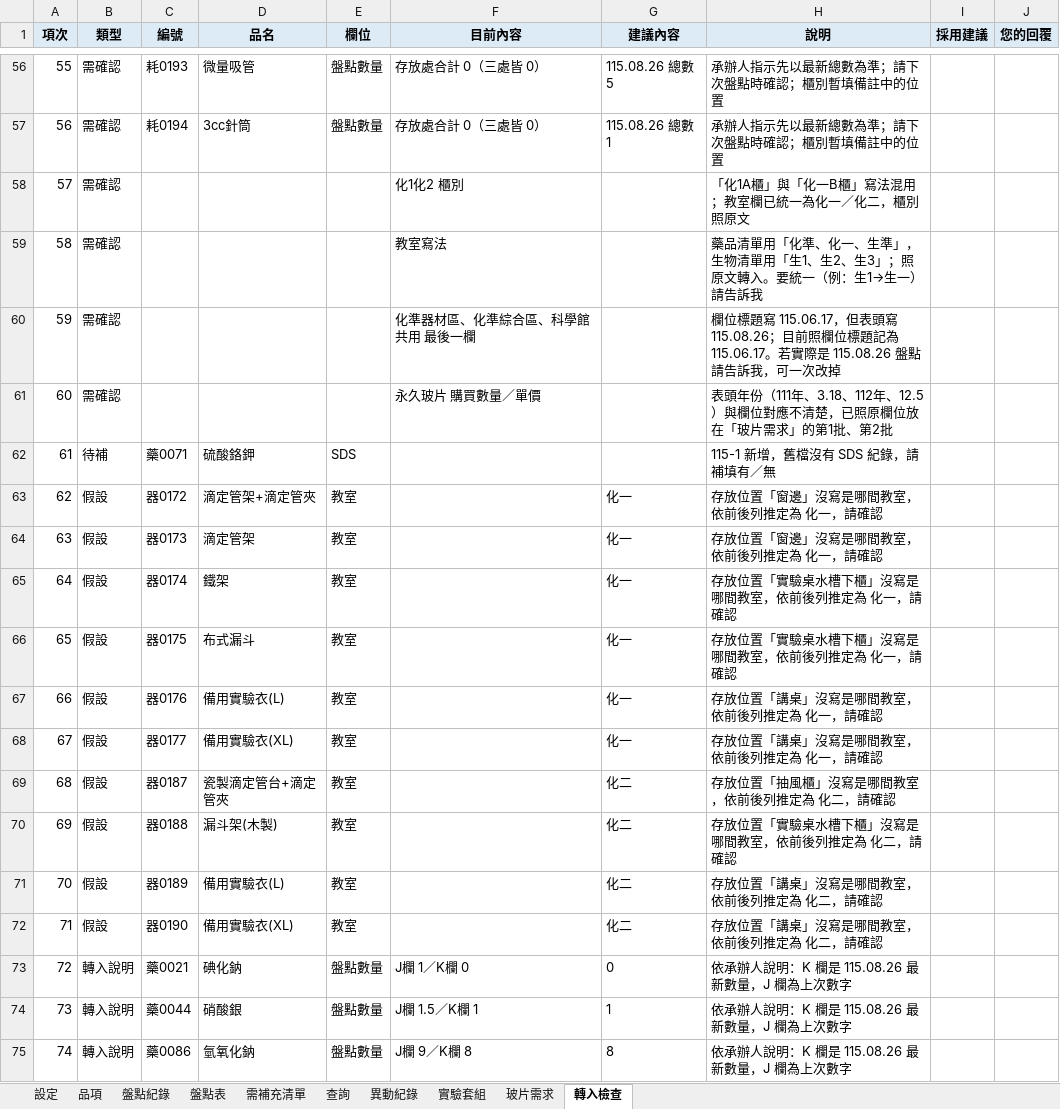
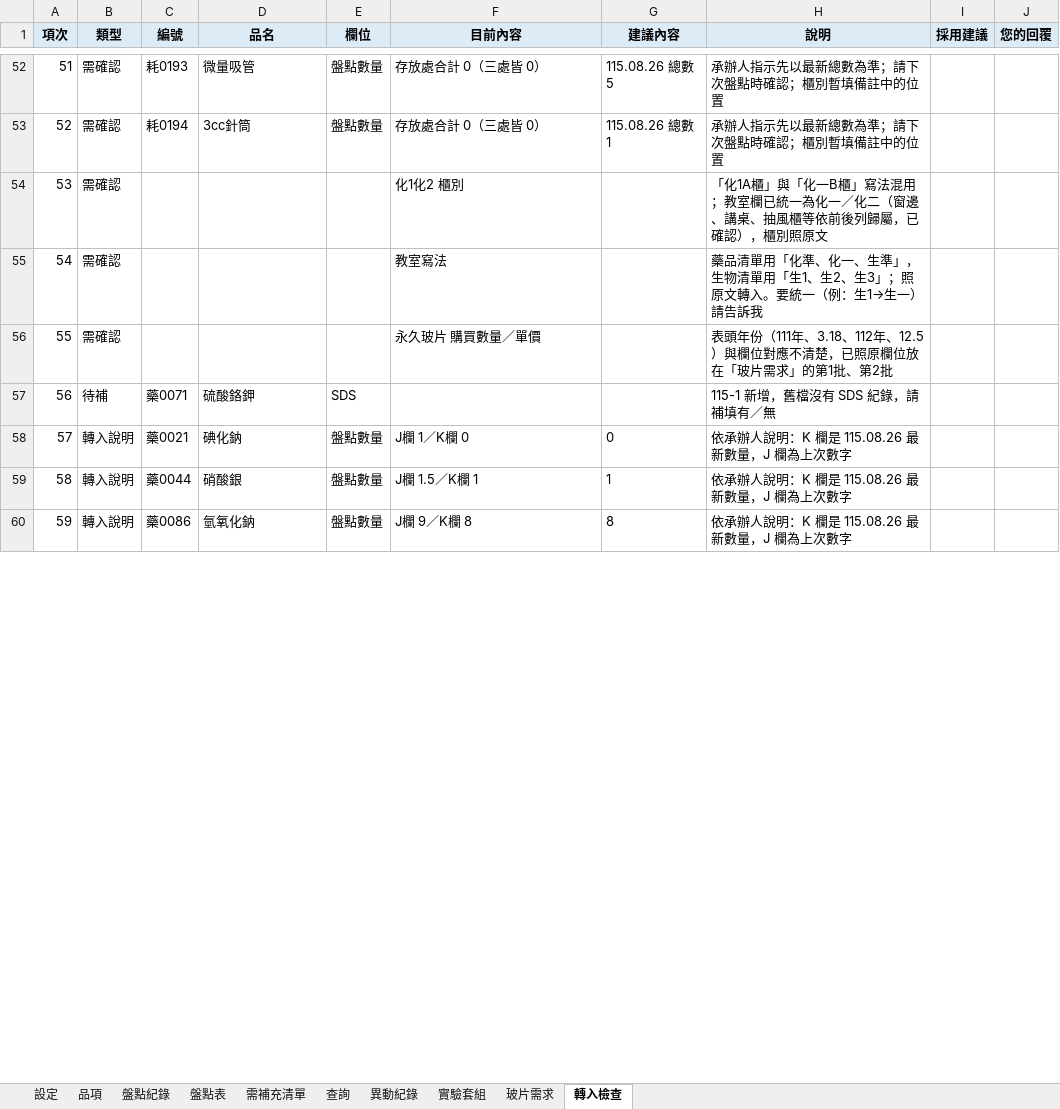
Before and after one commit to koala5566/lab-manager, an Excel workbook: lab-inventory/data/新系統初始資料.xlsx, sheet 轉入檢查, drawn as a sheet; only a part is shown, gaps mark what is left out; values as stored, in another font and other column widths than the file's, no borders; removed rows and columns are numbered as before the commit, all else as after; the diff covers the shown part only; the diff names each change by its address in the sheet, - before the commit and + after, or states it on an @@ line.

```diff
--- a/lab-inventory/data/新系統初始資料.xlsx (sheet 轉入檢查)
+++ b/lab-inventory/data/新系統初始資料.xlsx (sheet 轉入檢查)
@@ column A (項次) renumbered from row 47 down @@
-H54 (說明): …一／化二，櫃別照…
+H54 (說明): …一／化二（窗邊、講桌、抽風櫃等依前後列歸屬，已確認），櫃別照…
-row 60: 59 | 需確認 |  |  |  | 化準器材區、化準綜合區、科學館共用 最後一欄 |  | 欄位標題寫 115.06.17，但表頭寫 115.08.26；目前照欄位標題記為 115.06.17。若實際是 115.08.26 盤點請告訴我，可一次改掉
-row 63: 62 | 假設 | 器0172 | 滴定管架+滴定管夾 | 教室 |  | 化一 | 存放位置「窗邊」沒寫是哪間教室，依前後列推定為 化一，請確認
-row 64: 63 | 假設 | 器0173 | 滴定管架 | 教室 |  | 化一 | 存放位置「窗邊」沒寫是哪間教室，依前後列推定為 化一，請確認
-row 65: 64 | 假設 | 器0174 | 鐵架 | 教室 |  | 化一 | 存放位置「實驗桌水槽下櫃」沒寫是哪間教室，依前後列推定為 化一，請確認
-row 66: 65 | 假設 | 器0175 | 布式漏斗 | 教室 |  | 化一 | 存放位置「實驗桌水槽下櫃」沒寫是哪間教室，依前後列推定為 化一，請確認
-row 67: 66 | 假設 | 器0176 | 備用實驗衣(L) | 教室 |  | 化一 | 存放位置「講桌」沒寫是哪間教室，依前後列推定為 化一，請確認
-row 68: 67 | 假設 | 器0177 | 備用實驗衣(XL) | 教室 |  | 化一 | 存放位置「講桌」沒寫是哪間教室，依前後列推定為 化一，請確認
-row 69: 68 | 假設 | 器0187 | 瓷製滴定管台+滴定管夾 | 教室 |  | 化二 | 存放位置「抽風櫃」沒寫是哪間教室，依前後列推定為 化二，請確認
-row 70: 69 | 假設 | 器0188 | 漏斗架(木製) | 教室 |  | 化二 | 存放位置「實驗桌水槽下櫃」沒寫是哪間教室，依前後列推定為 化二，請確認
-row 71: 70 | 假設 | 器0189 | 備用實驗衣(L) | 教室 |  | 化二 | 存放位置「講桌」沒寫是哪間教室，依前後列推定為 化二，請確認
-row 72: 71 | 假設 | 器0190 | 備用實驗衣(XL) | 教室 |  | 化二 | 存放位置「講桌」沒寫是哪間教室，依前後列推定為 化二，請確認
```
Also changed, not shown: 6 added rows, 4 removed rows and 48 edited cells elsewhere in this sheet, sheet 盤點紀錄, sheet 品項, sheet 玻片需求, sheet 實驗套組, sheet 異動紀錄, 2 other files.
